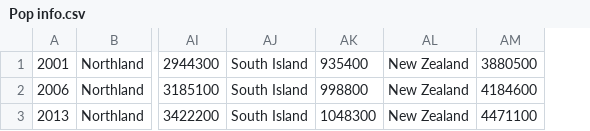
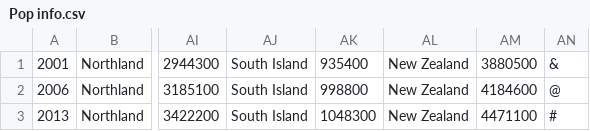
Before and after one commit to jman48/Doughnut, a CSV file: Data/Pop info.csv, drawn as a sheet; only a part is shown, gaps mark what is left out; the diff names each change by its address in the sheet, - before the commit and + after, or states it on an @@ line.

```diff
--- a/Data/Pop info.csv
+++ b/Data/Pop info.csv
+column AN, rows 1-3: & | @ | #
```
Also changed, not shown: 1 other file.
